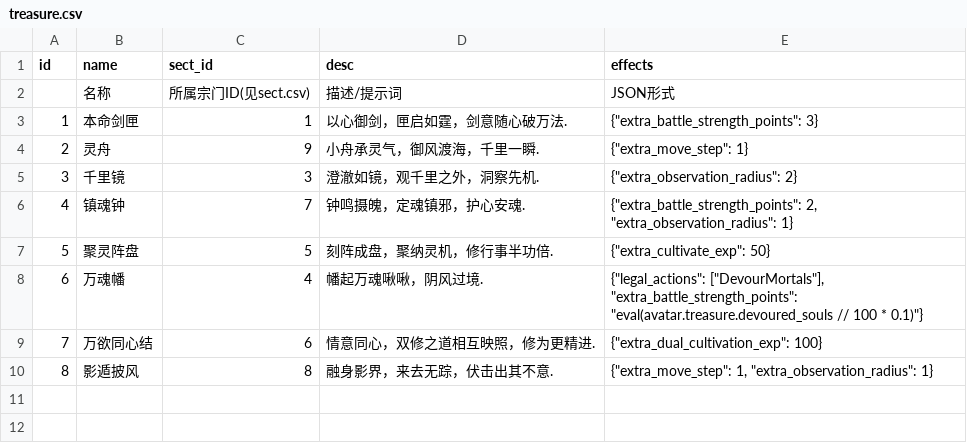
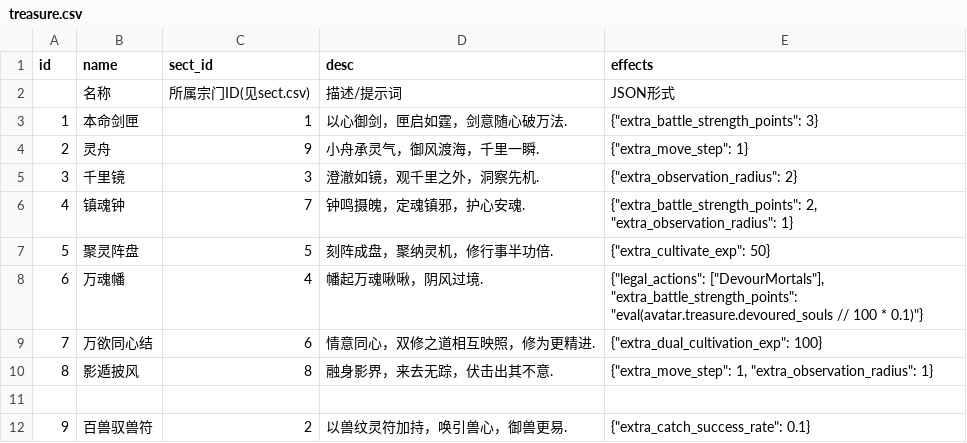
Before and after one commit to 4thfever/cultivation-world-simulator, a CSV file: static/game_configs/treasure.csv, drawn as a sheet.

Commit message:
ad catch

```diff
--- a/static/game_configs/treasure.csv
+++ b/static/game_configs/treasure.csv
@@ -10 +10,3 @@ id,name,sect_id,desc,effects
 8,影遁披风,8,融身影界，来去无踪，伏击出其不意.,"{""extra_move_step"": 1, ""extra_observation_radius"": 1}"
+
+9,百兽驭兽符,2,以兽纹灵符加持，唤引兽心，御兽更易.,"{""extra_catch_success_rate"": 0.1}"
```
Also changed, not shown: static/game_configs/persona.csv, static/game_configs/sect.csv, 8 other files.
